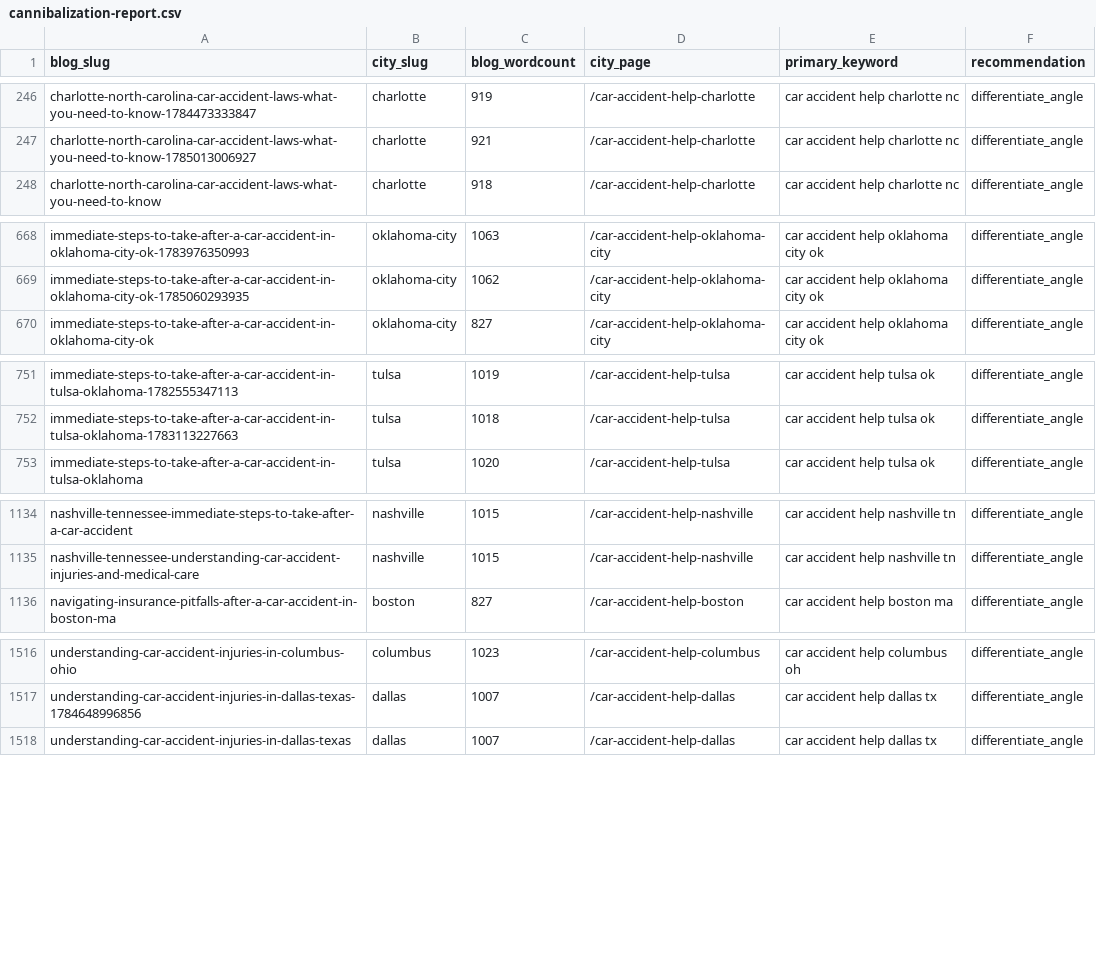
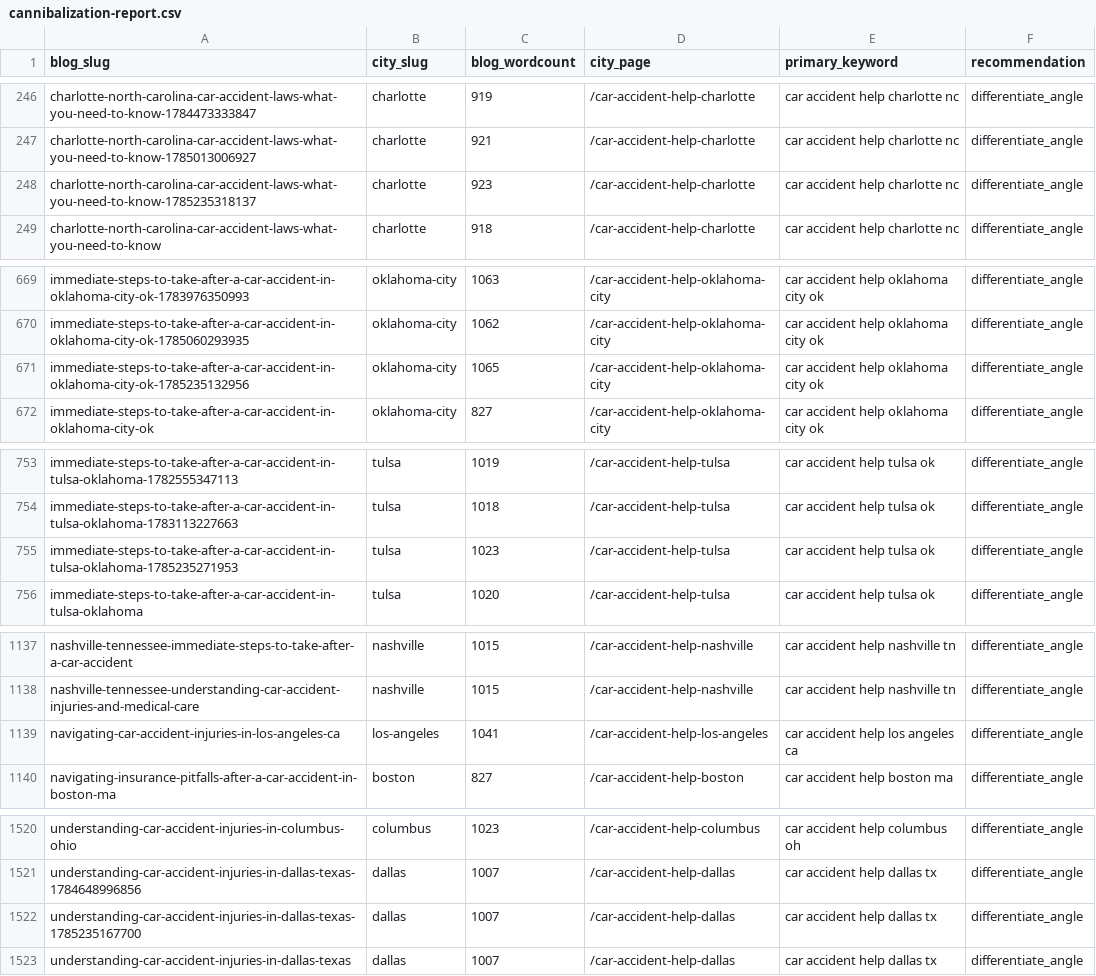
Before and after one commit to scotttischler-byte/wreckmatch, a CSV file: content/cannibalization-report.csv, drawn as a sheet; only a part is shown, gaps mark what is left out; the diff covers the shown part only.

```diff
--- a/content/cannibalization-report.csv
+++ b/content/cannibalization-report.csv
@@ -247,2 +247,3 @@
 "charlotte-north-carolina-car-accident-laws-what-you-need-to-know-1785013006927","charlotte","921","/car-accident-help-charlotte","car accident help charlotte nc","differentiate_angle"
+"charlotte-north-carolina-car-accident-laws-what-you-need-to-know-1785235318137","charlotte","923","/car-accident-help-charlotte","car accident help charlotte nc","differentiate_angle"
 "charlotte-north-carolina-car-accident-laws-what-you-need-to-know","charlotte","918","/car-accident-help-charlotte","car accident help charlotte nc","differentiate_angle"
@@ -669,2 +670,3 @@
 "immediate-steps-to-take-after-a-car-accident-in-oklahoma-city-ok-1785060293935","oklahoma-city","1062","/car-accident-help-oklahoma-city","car accident help oklahoma city ok","differentiate_angle"
+"immediate-steps-to-take-after-a-car-accident-in-oklahoma-city-ok-1785235132956","oklahoma-city","1065","/car-accident-help-oklahoma-city","car accident help oklahoma city ok","differentiate_angle"
 "immediate-steps-to-take-after-a-car-accident-in-oklahoma-city-ok","oklahoma-city","827","/car-accident-help-oklahoma-city","car accident help oklahoma city ok","differentiate_angle"
@@ -752,2 +754,3 @@
 "immediate-steps-to-take-after-a-car-accident-in-tulsa-oklahoma-1783113227663","tulsa","1018","/car-accident-help-tulsa","car accident help tulsa ok","differentiate_angle"
+"immediate-steps-to-take-after-a-car-accident-in-tulsa-oklahoma-1785235271953","tulsa","1023","/car-accident-help-tulsa","car accident help tulsa ok","differentiate_angle"
 "immediate-steps-to-take-after-a-car-accident-in-tulsa-oklahoma","tulsa","1020","/car-accident-help-tulsa","car accident help tulsa ok","differentiate_angle"
@@ -1135,2 +1138,3 @@
 "nashville-tennessee-understanding-car-accident-injuries-and-medical-care","nashville","1015","/car-accident-help-nashville","car accident help nashville tn","differentiate_angle"
+"navigating-car-accident-injuries-in-los-angeles-ca","los-angeles","1041","/car-accident-help-los-angeles","car accident help los angeles ca","differentiate_angle"
 "navigating-insurance-pitfalls-after-a-car-accident-in-boston-ma","boston","827","/car-accident-help-boston","car accident help boston ma","differentiate_angle"
@@ -1517,2 +1521,3 @@
 "understanding-car-accident-injuries-in-dallas-texas-1784648996856","dallas","1007","/car-accident-help-dallas","car accident help dallas tx","differentiate_angle"
+"understanding-car-accident-injuries-in-dallas-texas-1785235167700","dallas","1007","/car-accident-help-dallas","car accident help dallas tx","differentiate_angle"
 "understanding-car-accident-injuries-in-dallas-texas","dallas","1007","/car-accident-help-dallas","car accident help dallas tx","differentiate_angle"
```
Also changed, not shown: 1 added row elsewhere in this file, 4 other files.
